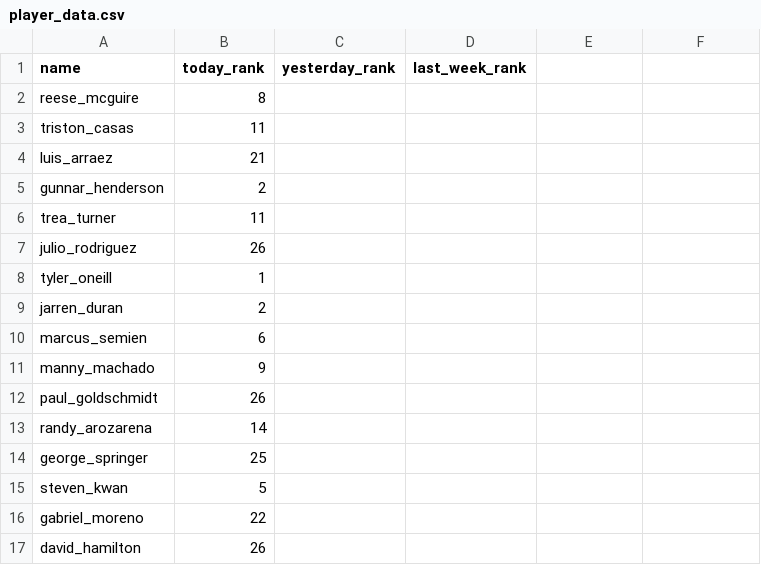
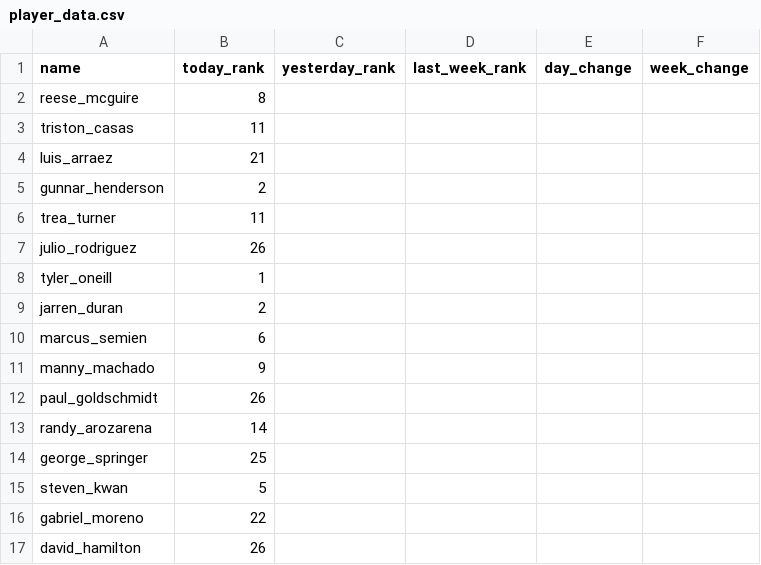
Before and after one commit to SterlingIvey/swing_scout, a CSV file: player_data.csv, drawn as a sheet.

Commit message:
Update player_data.csv

```diff
--- a/player_data.csv
+++ b/player_data.csv
@@ -1,2 +1,2 @@
-name,today_rank,yesterday_rank,last_week_rank
+name,today_rank,yesterday_rank,last_week_rank,day_change,week_change
 reese_mcguire,8,
```
